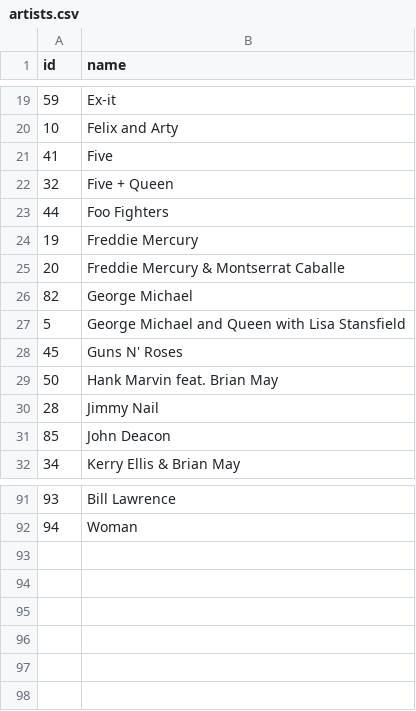
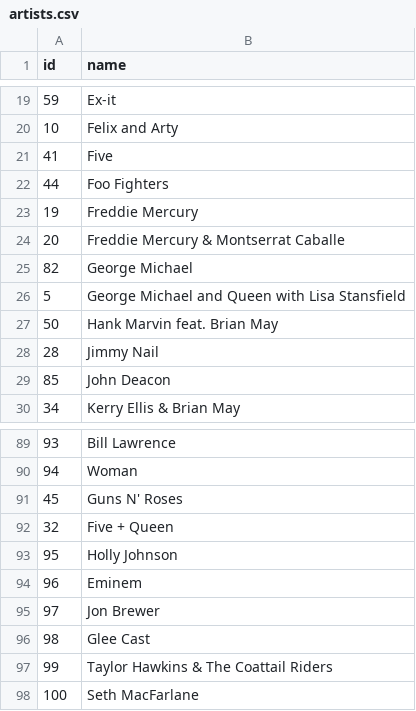
Before and after one commit to AlexPasharin/Collection-Backend, a CSV file: csv/artists.csv, drawn as a sheet; only a part is shown, gaps mark what is left out.

```diff
--- a/csv/artists.csv
+++ b/csv/artists.csv
@@ -21,3 +21,2 @@ id,name
 41,Five
-32,Five + Queen
 44,Foo Fighters
@@ -27,3 +26,2 @@ id,name
 5,George Michael and Queen with Lisa Stansfield
-45,Guns N' Roses
 50,Hank Marvin feat. Brian May
@@ -92 +90,9 @@ id,name
 94,Woman
+45,Guns N' Roses
+32,Five + Queen
+95,Holly Johnson
+96,Eminem
+97,Jon Brewer
+98,Glee Cast
+99,Taylor Hawkins & The Coattail Riders
+100,Seth MacFarlane
```
Also changed, not shown: csv/countries.csv, csv/entries.csv, 3 other files.
